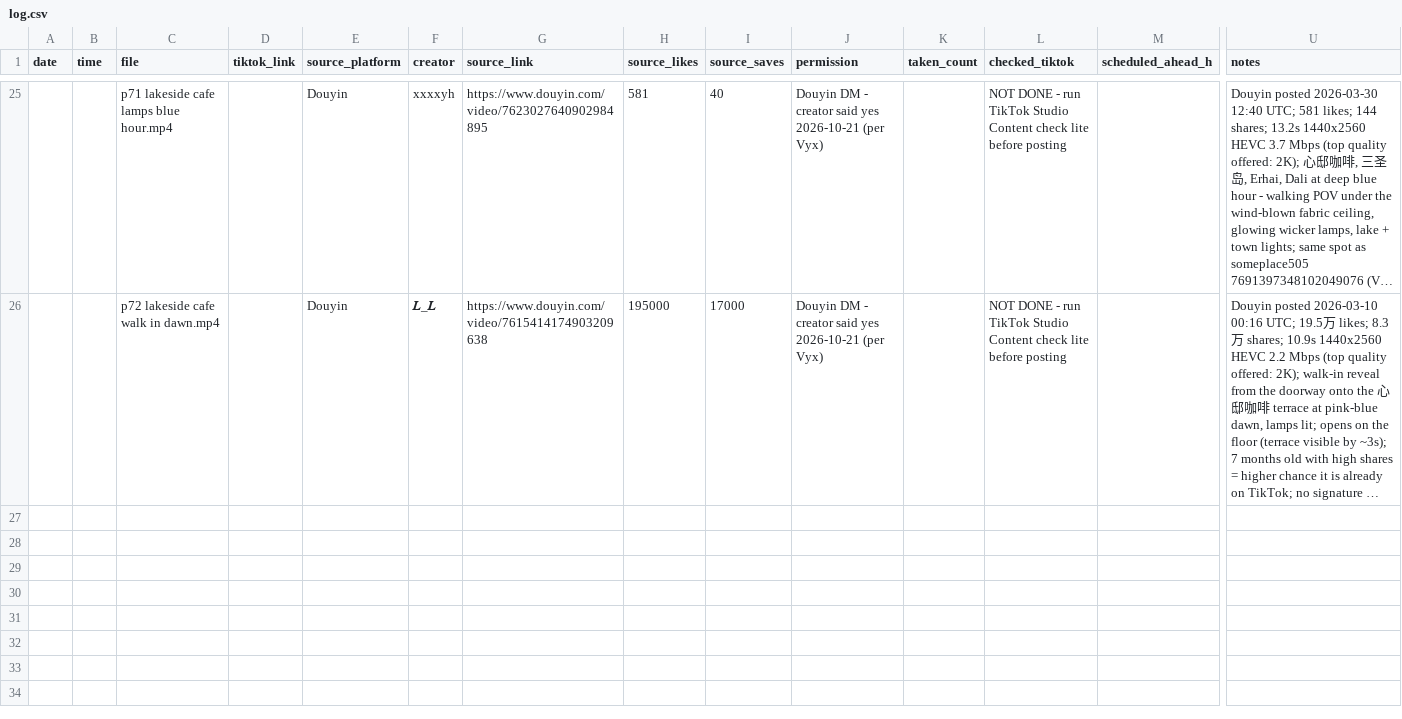
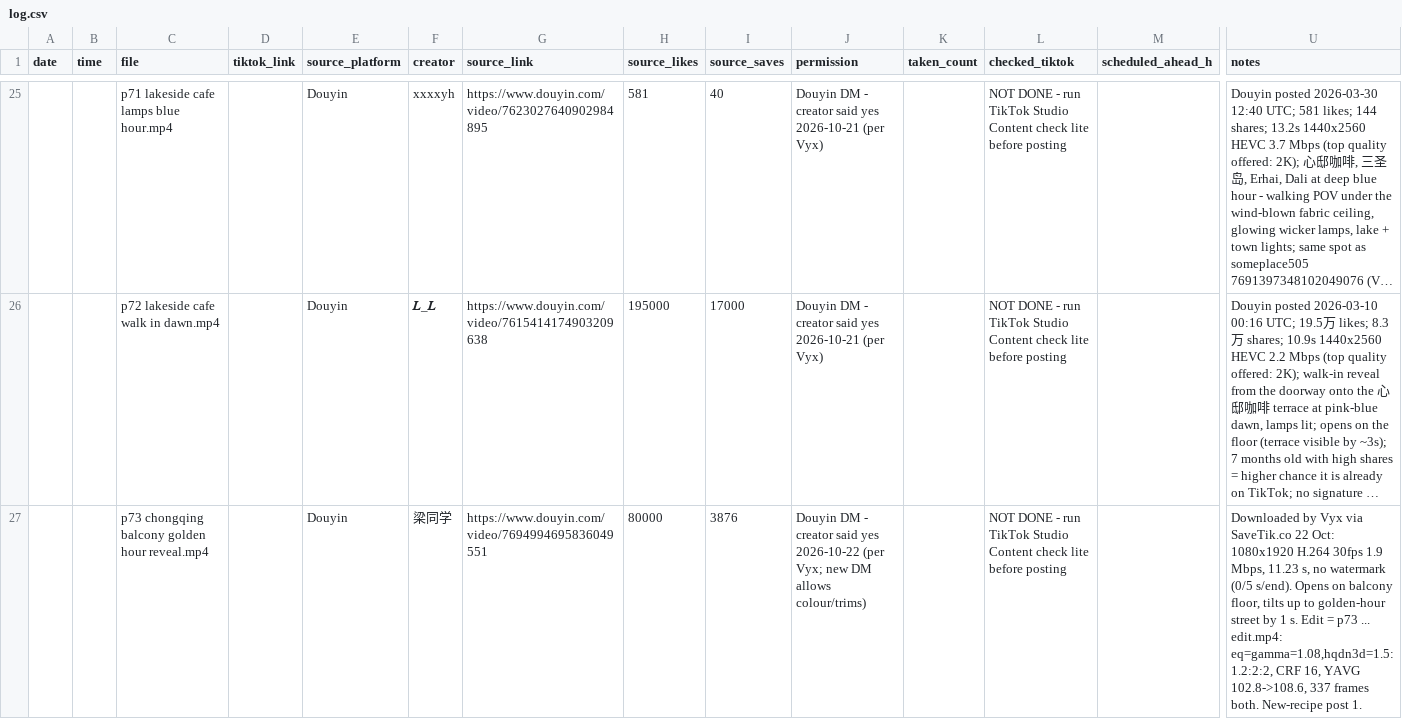
Before and after one commit to nobleskele-eng/Cheques, a CSV file: log.csv, drawn as a sheet; only a part is shown, gaps mark what is left out; long unchanged cells end in …; rows hold the shown columns only; the diff names each change by its address in the sheet, - before the commit and + after, or states it on an @@ line.

```diff
--- a/log.csv
+++ b/log.csv
+row 27:  |  | p73 chongqing balcony golden hour reveal.mp4 |  | Douyin | 梁同学 | https://www.douyin.com/video/7694994695836049551 | 80000 | 3876 | Douyin DM - creator said yes 2026-10-22 (per Vyx; new DM allows colour/trims) |  | NOT DONE - run TikTok Studio Content check lite before posting |  | Downloaded by Vyx via SaveTik.co 22 Oct: 1080x1920 H.264 30fps 1.9 Mbps, 11.23 s, no watermark (0/5 s/end). Opens on balcony floor, tilts up to golden-hour street by 1 s. Edit = p73 ... edit.mp4: eq=gamma=1.08,hqdn3d=1.5:1.2:2:2, CRF 16, YAVG 102.8->108.6, 337 frames both. New-recipe post 1.
```
Also changed, not shown: library/library.csv.
